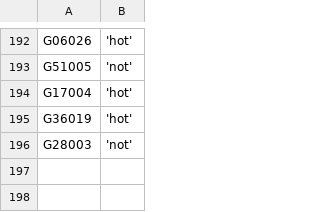
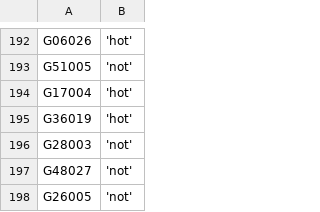
Before and after one commit to zschutzman/districts-lol-data, a CSV file: _data/hot-or-not/votes.csv, drawn as a sheet; only a part is shown, gaps mark what is left out; the diff names each change by its address in the sheet, - before the commit and + after, or states it on an @@ line.

```diff
--- a/_data/hot-or-not/votes.csv
+++ b/_data/hot-or-not/votes.csv
+row 197: G48027 | 'not'
+row 198: G26005 | 'not'
```
Also changed, not shown: _data/hot-or-not/aggregate.csv, 3 other files.
